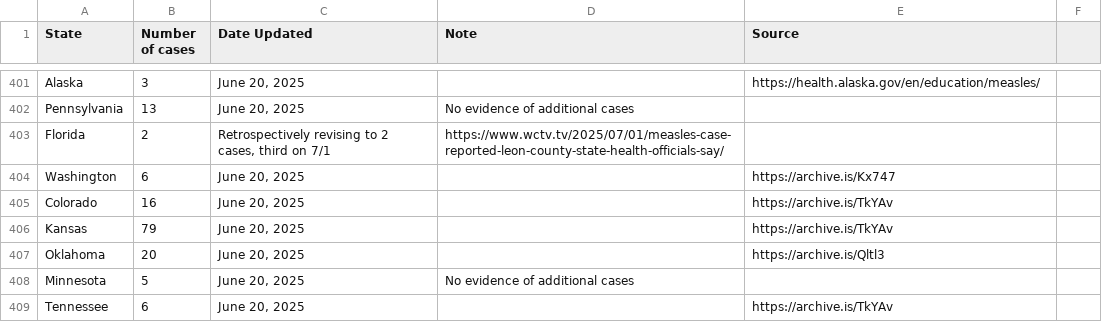
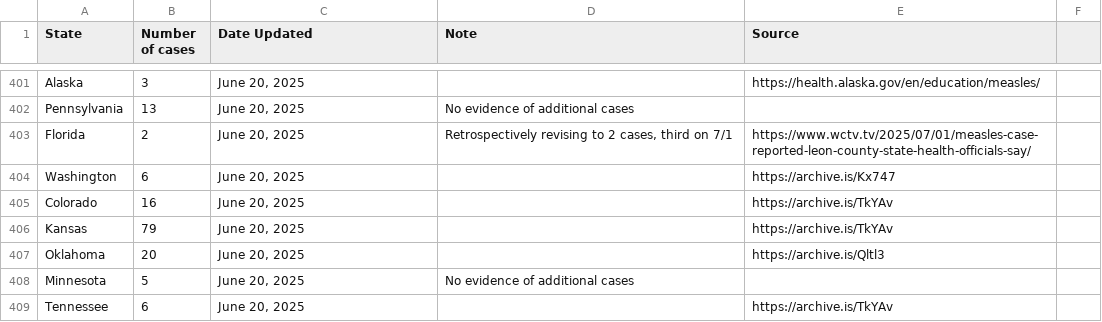
Before and after one commit to ehulland/measles_TX, a CSV file: Data/Measles 2025_Manual extraction_US states.csv, drawn as a sheet; only a part is shown, gaps mark what is left out.

Commit message:
Update Measles 2025_Manual extraction_US states.csv

```diff
--- a/Data/Measles 2025_Manual extraction_US states.csv
+++ b/Data/Measles 2025_Manual extraction_US states.csv
@@ -402,3 +402,3 @@ Alaska,3,"June 20, 2025",,https://health.alaska.gov/en/education/measles/,
 Pennsylvania,13,"June 20, 2025","No evidence of additional cases",,
-Florida,2,"Retrospectively revising to 2 cases, third on 7/1",https://www.wctv.tv/2025/07/01/measles-case-reported-leon-county-state-health-officials-say/,
+Florida,2,"June 20, 2025","Retrospectively revising to 2 cases, third on 7/1",https://www.wctv.tv/2025/07/01/measles-case-reported-leon-county-state-health-officials-say/,
 Washington,6,"June 20, 2025",,https://archive.is/Kx747,
```
